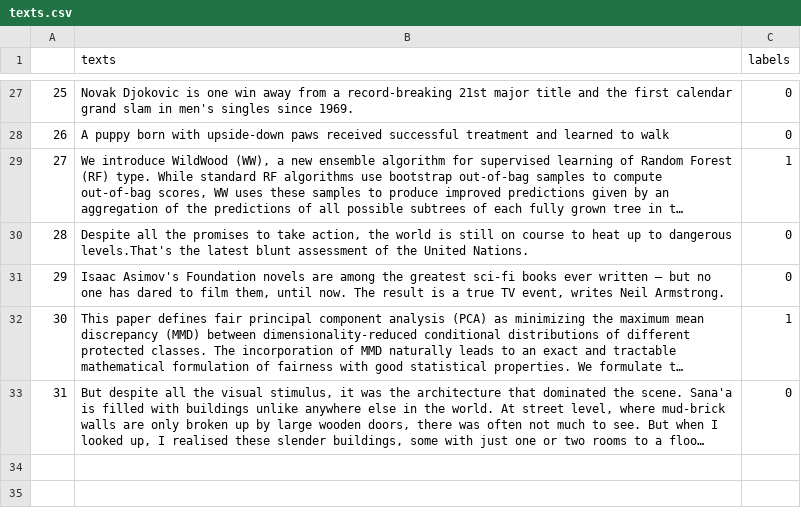
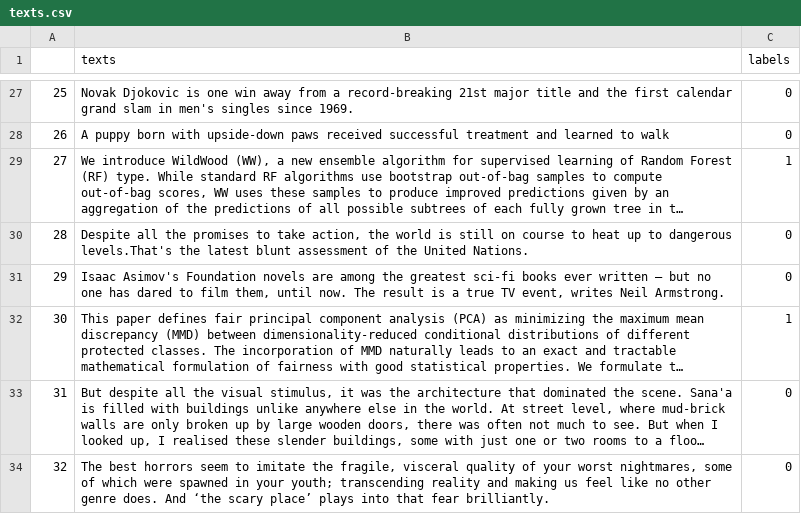
Before and after one commit to AndreasMerentitis/TfLambda-arxiv-keras, a CSV file: texts.csv, drawn as a sheet; only a part is shown, gaps mark what is left out; long unchanged cells end in …; the diff names each change by its address in the sheet, - before the commit and + after, or states it on an @@ line.

Commit message:
add sample

```diff
--- a/texts.csv
+++ b/texts.csv
+row 34: 32 | The best horrors seem to imitate the fragile, visceral quality of your worst nightmares, some of which were spawned in your youth; transcending reality and making us feel like no other genre does. And ‘the scary place’ plays into that fear brilliantly. | 0
```
